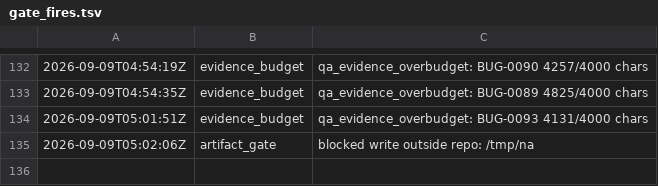
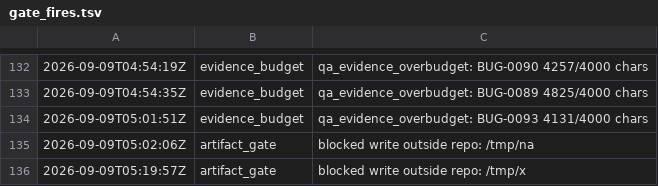
Before and after one commit to kblabsths/KPop-Social-Admin, a TSV file: agenticflow/tracker/gate_fires.tsv, drawn as a sheet; only a part is shown, gaps mark what is left out; the diff names each change by its address in the sheet, - before the commit and + after, or states it on an @@ line.

```diff
--- a/agenticflow/tracker/gate_fires.tsv
+++ b/agenticflow/tracker/gate_fires.tsv
+row 136: 2026-09-09T05:19:57Z | artifact_gate | blocked write outside repo: /tmp/x
```
Also changed, not shown: 8 other files.
